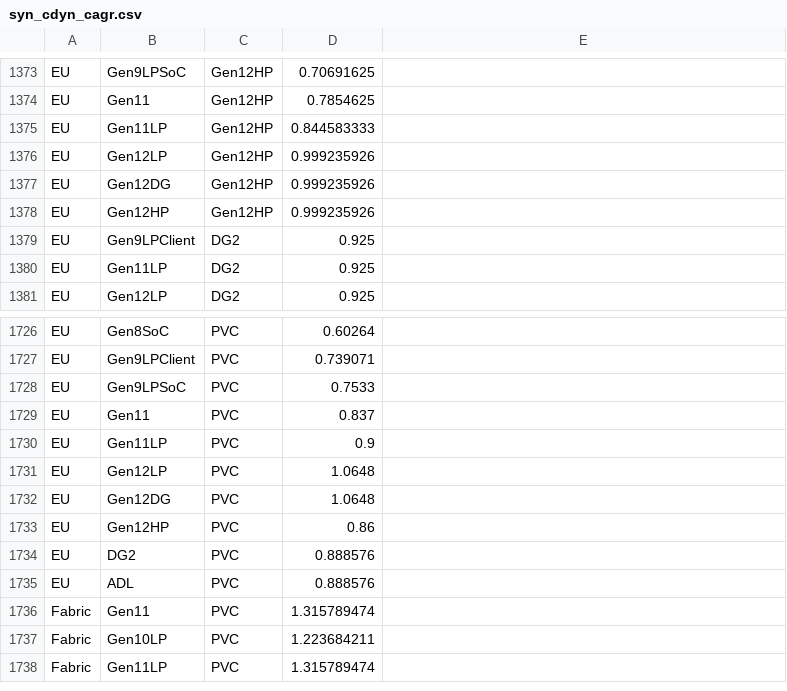
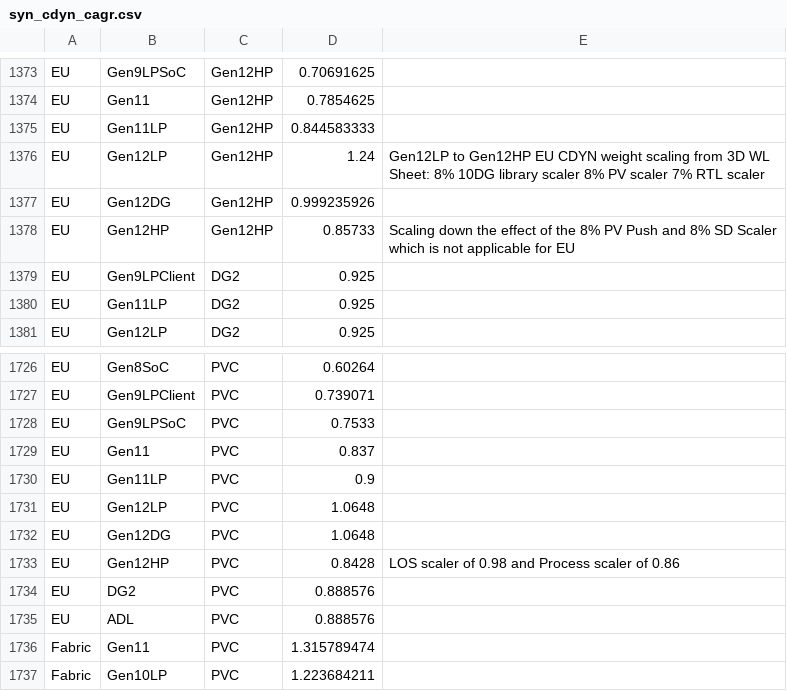
Before and after one commit to tushgarg20/Alps-ci-cd, a CSV file: Inputs/syn_cdyn_cagr.csv, drawn as a sheet; only a part is shown, gaps mark what is left out; the shorter side is filled out with more unchanged rows.

Commit message:
Changed the EU scaling factors for Glitch and Gen12LP> Gen12HP scaling

```diff
--- a/Inputs/syn_cdyn_cagr.csv
+++ b/Inputs/syn_cdyn_cagr.csv
@@ -1375,5 +1375,5 @@ EU,Gen11,Gen12HP,0.7854625
 EU,Gen11LP,Gen12HP,0.844583333
-EU,Gen12LP,Gen12HP,0.999235926
+EU,Gen12LP,Gen12HP,1.24,Gen12LP to Gen12HP EU CDYN weight scaling from 3D WL Sheet: 8% 10DG library scaler 8% PV scaler 7% RTL scaler,
 EU,Gen12DG,Gen12HP,0.999235926
-EU,Gen12HP,Gen12HP,0.999235926
+EU,Gen12HP,Gen12HP,0.85733,Scaling down the effect of the 8% PV Push and 8% SD Scaler which is not applicable for EU
 EU,Gen9LPClient,DG2,0.925
@@ -1732,3 +1732,3 @@ EU,Gen12LP,PVC,1.0648
 EU,Gen12DG,PVC,1.0648
-EU,Gen12HP,PVC,0.86
+EU,Gen12HP,PVC,0.8428, LOS scaler of 0.98 and Process scaler of 0.86
 EU,DG2,PVC,0.888576
```
Also changed, not shown: Inputs/unit_cdyn_cagr.csv.
